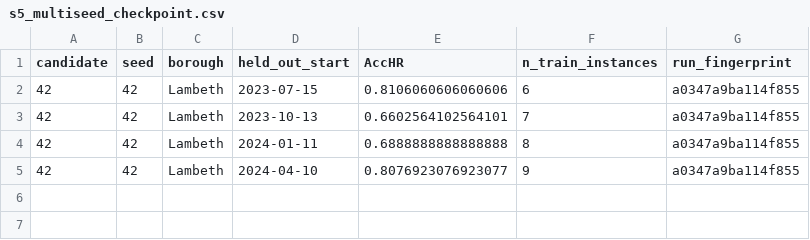
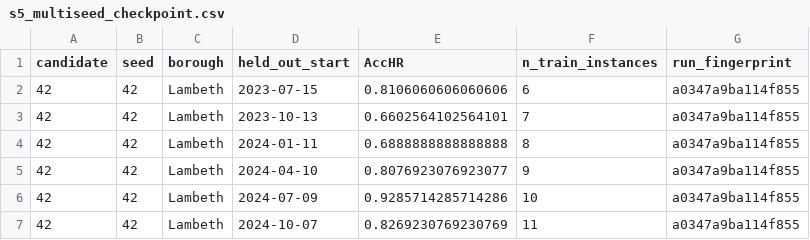
Before and after one commit to Maurya1112-sudo/greyspot, a CSV file: reports/lambeth/s5_multiseed_checkpoint.csv, drawn as a sheet.

```diff
--- a/reports/lambeth/s5_multiseed_checkpoint.csv
+++ b/reports/lambeth/s5_multiseed_checkpoint.csv
@@ -5 +5,3 @@ candidate,seed,borough,held_out_start,AccHR,n_train_instances,run_fingerprint
 42,42,Lambeth,2024-04-10,0.8076923076923077,9,a0347a9ba114f855
+42,42,Lambeth,2024-07-09,0.9285714285714286,10,a0347a9ba114f855
+42,42,Lambeth,2024-10-07,0.8269230769230769,11,a0347a9ba114f855
```
Also changed, not shown: 3 other files.
